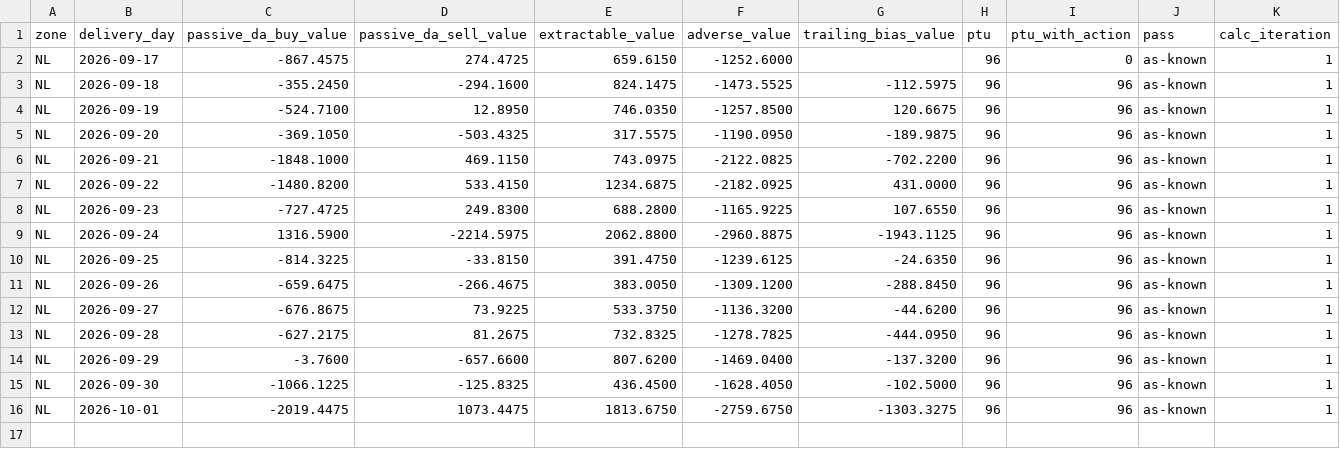
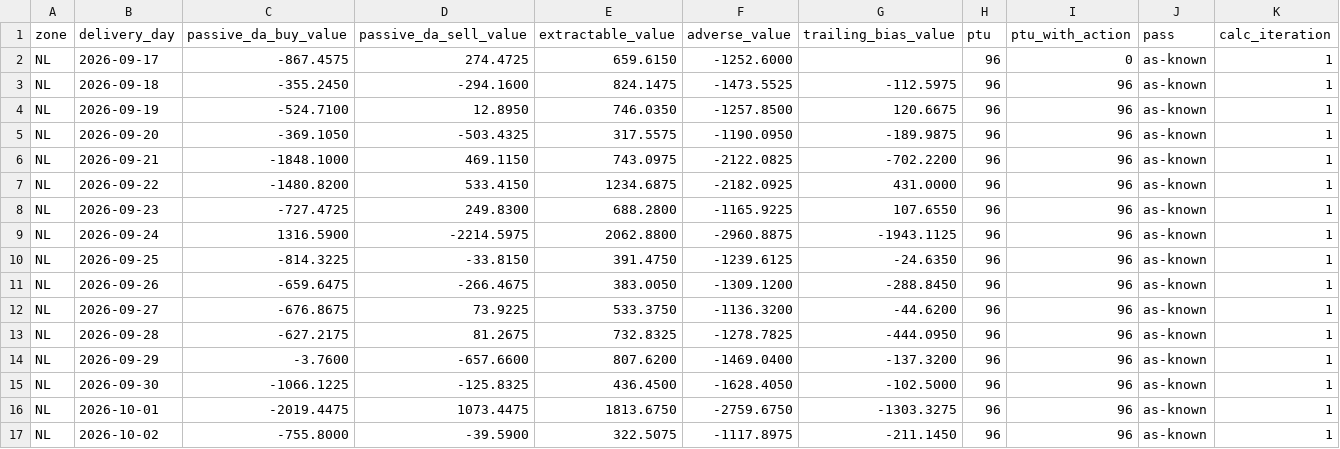
Before and after one commit to chuchueva/powertradinglab-site, a CSV file: data/v1/NL_scores-90d.csv, drawn as a sheet; only a part is shown; rows hold the shown columns only; the diff names each change by its address in the sheet, - before the commit and + after, or states it on an @@ line.

Commit message:
data through 2026-10-03T09:40:25Z — 73 files

```diff
--- a/data/v1/NL_scores-90d.csv
+++ b/data/v1/NL_scores-90d.csv
+row 17: NL | 2026-10-02 | -755.8000 | -39.5900 | 322.5075 | -1117.8975 | -211.1450 | 96 | 96 | as-known | 1
```
Also changed, not shown: data/v1/NL_forecasts-latest.csv, data/v1/NL_scores-latest.csv, 12 other files.
